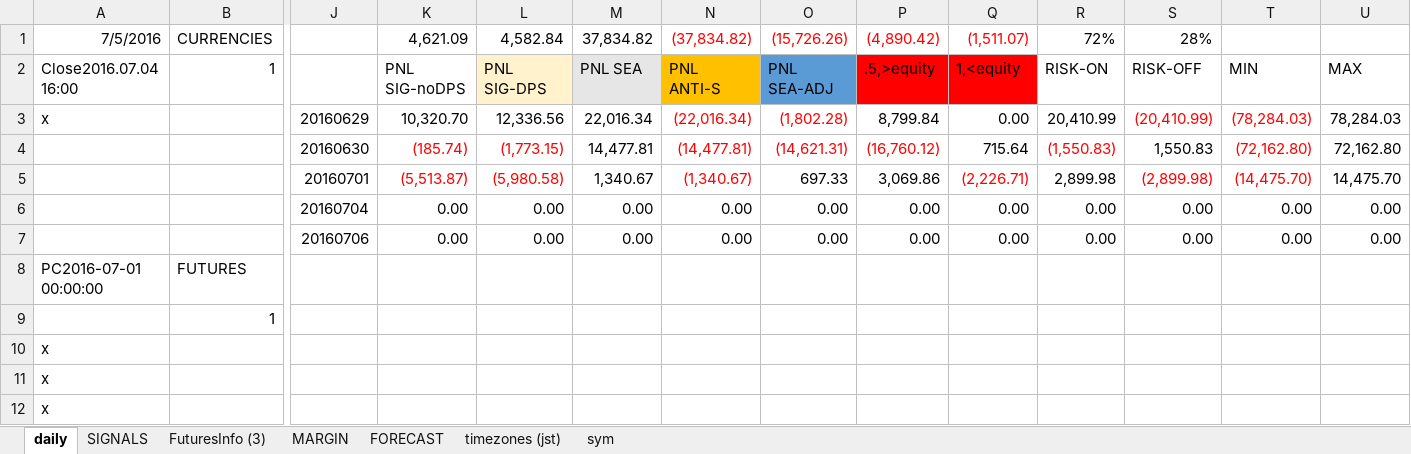
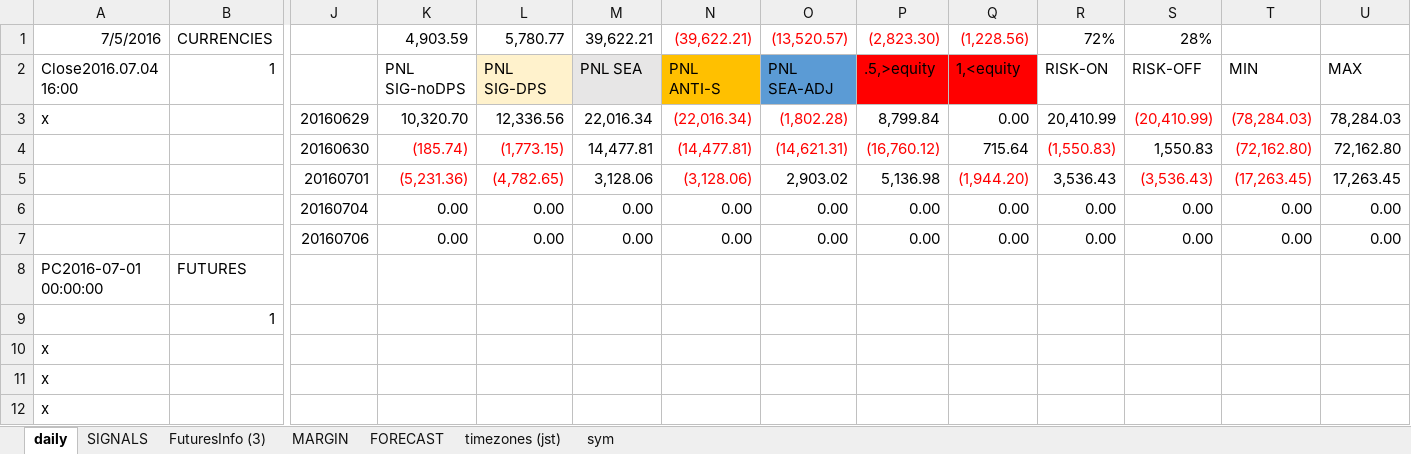
Before and after one commit to hasakura511/ML-TSDP, an Excel workbook: data/systems/SIGNALBOOK2.xlsx, sheet daily, drawn as a sheet; only a part is shown, gaps mark what is left out; values as stored, in another font and other column widths than the file's, no borders; 1 other sheet too large or unreadable and not compared; removed rows and columns are numbered as before the commit, all else as after; rows hold the shown columns only; the diff names each change by its address in the sheet, - before the commit and + after, or states it on an @@ line.

```diff
--- a/data/systems/SIGNALBOOK2.xlsx (sheet daily)
+++ b/data/systems/SIGNALBOOK2.xlsx (sheet daily)
-K1: 4,621.09
+K1: 4,903.59
-L1: 4,582.84
+L1: 5,780.77
-M1: 37,834.82
+M1: 39,622.21
-N1: (37,834.82)
+N1: (39,622.21)
-O1: (15,726.26)
+O1: (13,520.57)
-P1: (4,890.42)
+P1: (2,823.30)
-Q1: (1,511.07)
+Q1: (1,228.56)
-row 5:  |  | 20160701 | (5,513.87) | (5,980.58) | 1,340.67 | (1,340.67) | 697.33 | 3,069.86 | (2,226.71) | 2,899.98 | (2,899.98) | (14,475.70) | 14,475.70
+row 5:  |  | 20160701 | (5,231.36) | (4,782.65) | 3,128.06 | (3,128.06) | 2,903.02 | 5,136.98 | (1,944.20) | 3,536.43 | (3,536.43) | (17,263.45) | 17,263.45
```
Also changed, not shown: sheet FuturesInfo (3), hidden cells, 1 other file.
